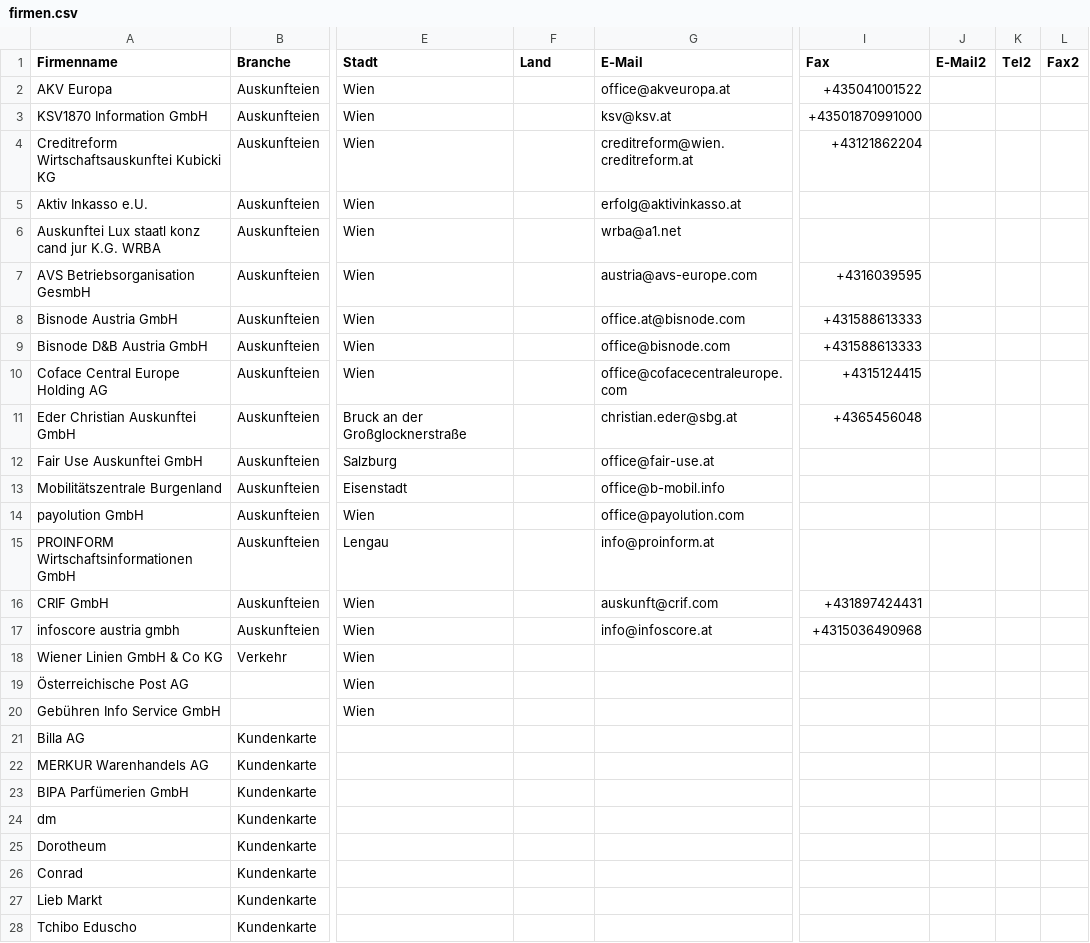
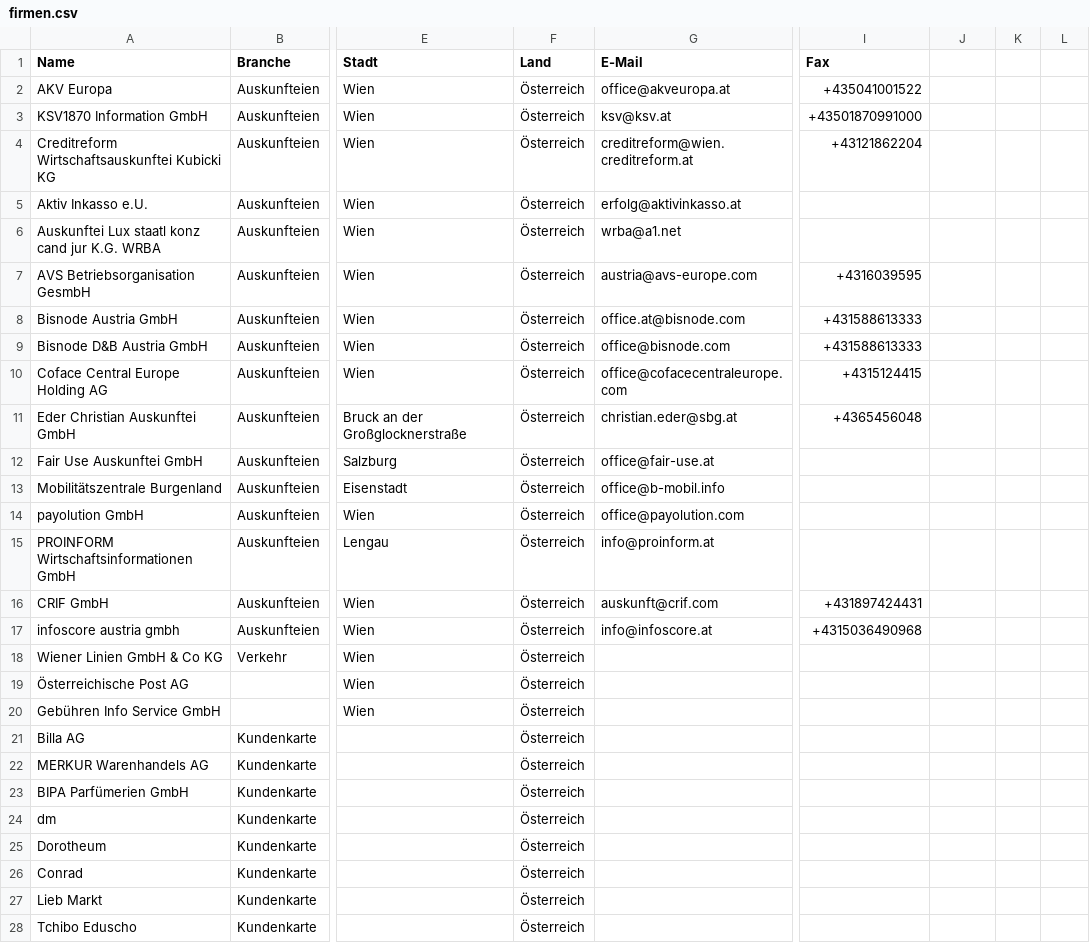
Before and after one commit to cyber-perikarp/auskunftsbegehren_at_adressen, a CSV file: firmen.csv, drawn as a sheet; only a part is shown, gaps mark what is left out; the diff covers the shown part only; the diff names each change by its address in the sheet, - before the commit and + after, or states it on an @@ line.

```diff
--- a/firmen.csv
+++ b/firmen.csv
-A1: Firmenname
+A1: Name
-J1: E-Mail2
+J1: (empty)
-K1: Tel2
+K1: (empty)
-L1: Fax2
+L1: (empty)
-F2:F28 (Land): (empty)
+F2:F28 (Land): Österreich
```
Also changed, not shown: 95 edited cells elsewhere in this file, banken.csv, unis.csv, 1 other file.
